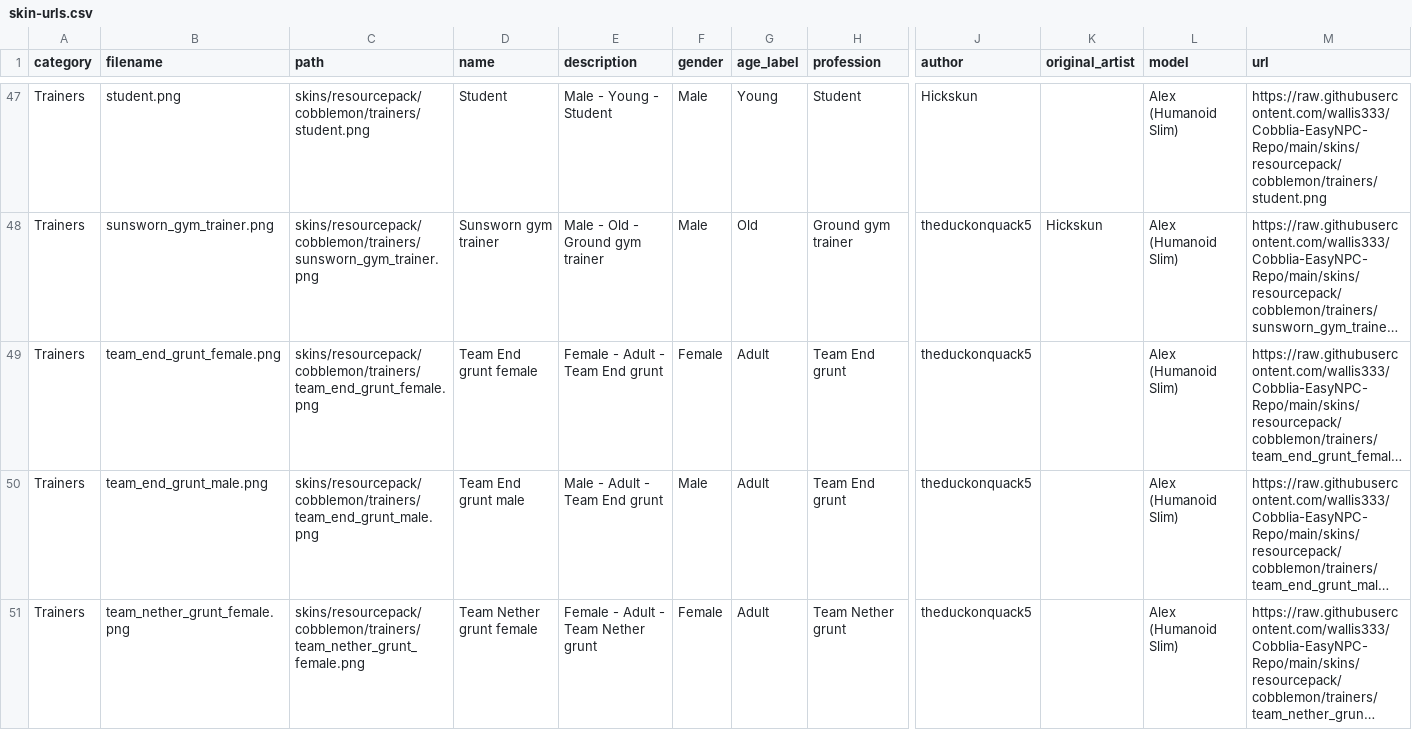
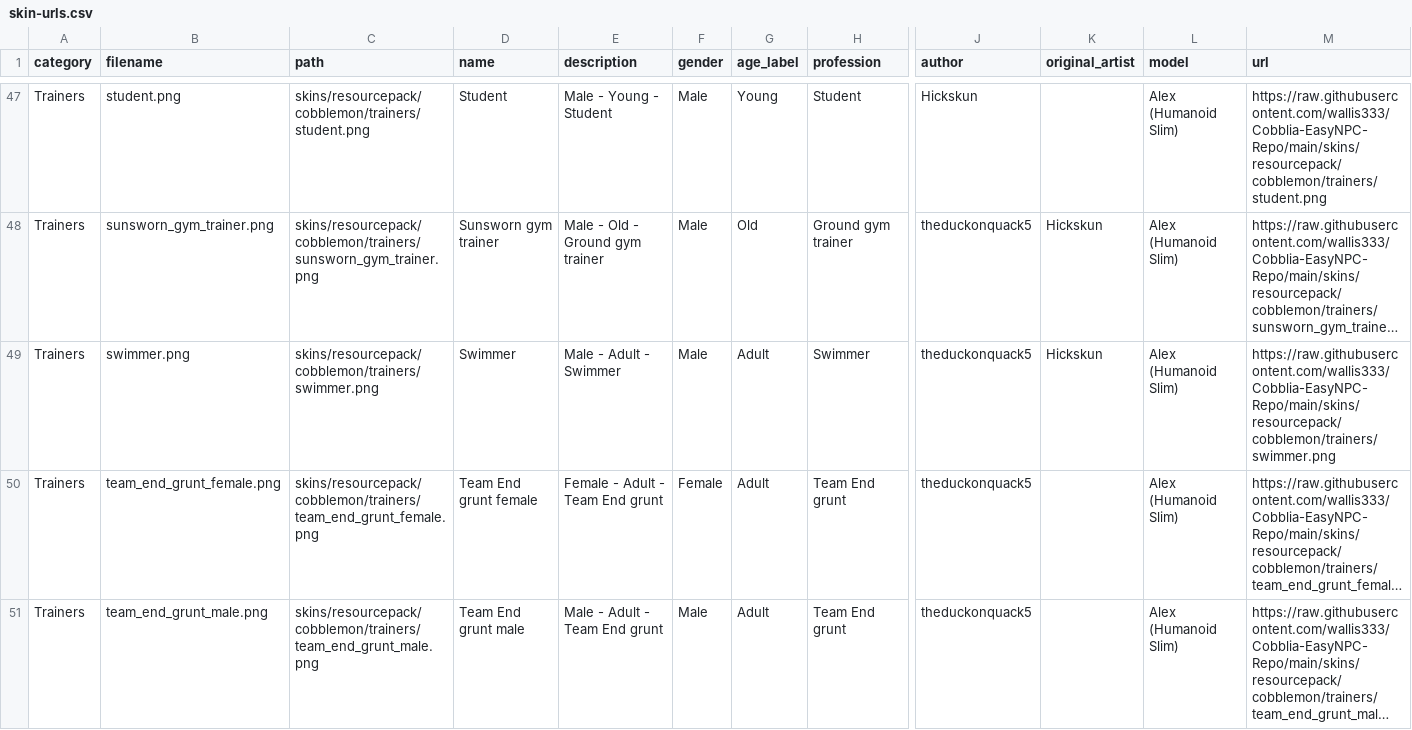
Before and after one commit to wallis333/Cobblia-EasyNPC-Repo, a CSV file: skin-urls.csv, drawn as a sheet; only a part is shown, gaps mark what is left out; the shorter side is filled out with more unchanged rows; long unchanged cells end in …; rows hold the shown columns only; the diff names each change by its address in the sheet, - before the commit and + after, or states it on an @@ line.

```diff
--- a/skin-urls.csv
+++ b/skin-urls.csv
+row 49: Trainers | swimmer.png | skins/resourcepack/cobblemon/trainers/swimmer.png | Swimmer | Male - Adult - Swimmer | Male | Adult | Swimmer | theduckonquack5 | Hickskun | Alex (Humanoid Slim) | https://raw.githubusercontent.com/wallis333/Cobblia-EasyNPC-Repo/main/skins/resourcepack/cobblemon/trainers/swimmer.png
```
Also changed, not shown: resourcepack-skin-urls.csv, 6 other files.
